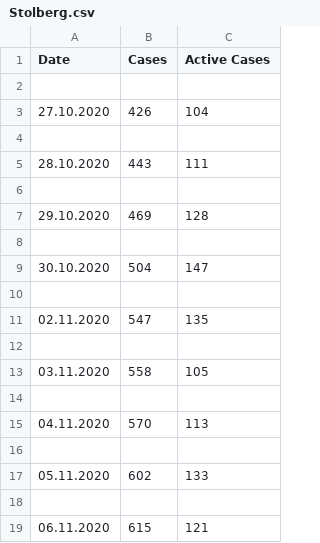
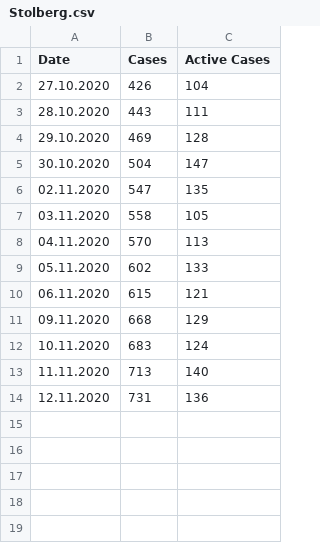
Before and after one commit to llamm-de/covid_data_aachen, a CSV file: data/csv/Stolberg.csv, drawn as a sheet; removed rows and columns are numbered as before the commit, all else as after; the diff names each change by its address in the sheet, - before the commit and + after, or states it on an @@ line.

```diff
--- a/data/csv/Stolberg.csv
+++ b/data/csv/Stolberg.csv
-row 2: (empty)
-row 4: (empty)
-row 6: (empty)
-row 8: (empty)
-row 10: (empty)
-row 12: (empty)
-row 14: (empty)
-row 16: (empty)
-row 18: (empty)
+row 11: 09.11.2020 | 668 | 129
+row 12: 10.11.2020 | 683 | 124
+row 13: 11.11.2020 | 713 | 140
+row 14: 12.11.2020 | 731 | 136
```
Also changed, not shown: data/csv/Aachen.csv, data/csv/Alsdorf.csv, 21 other files.
